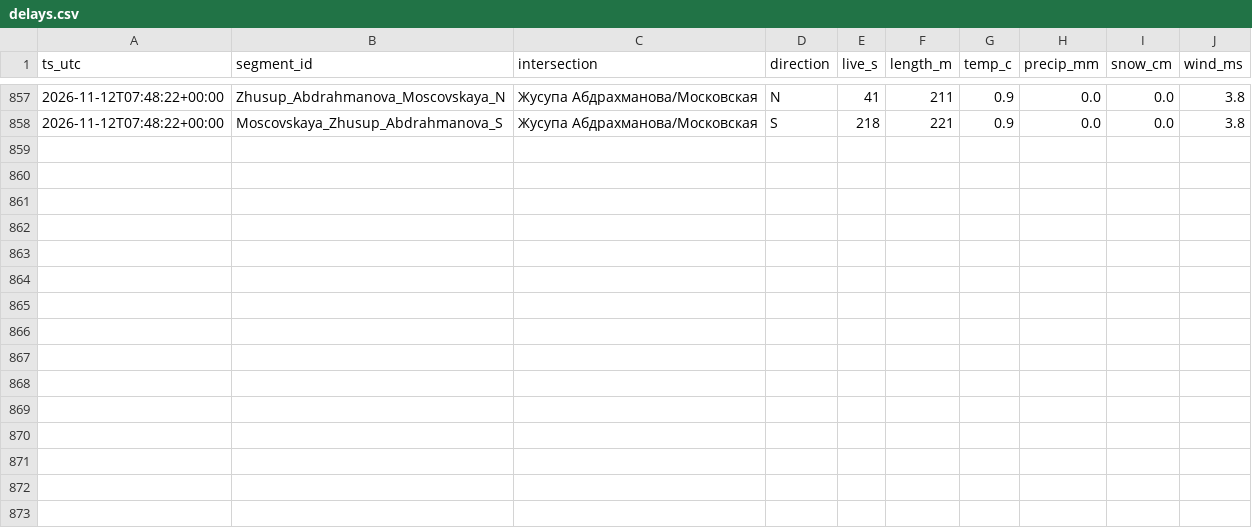
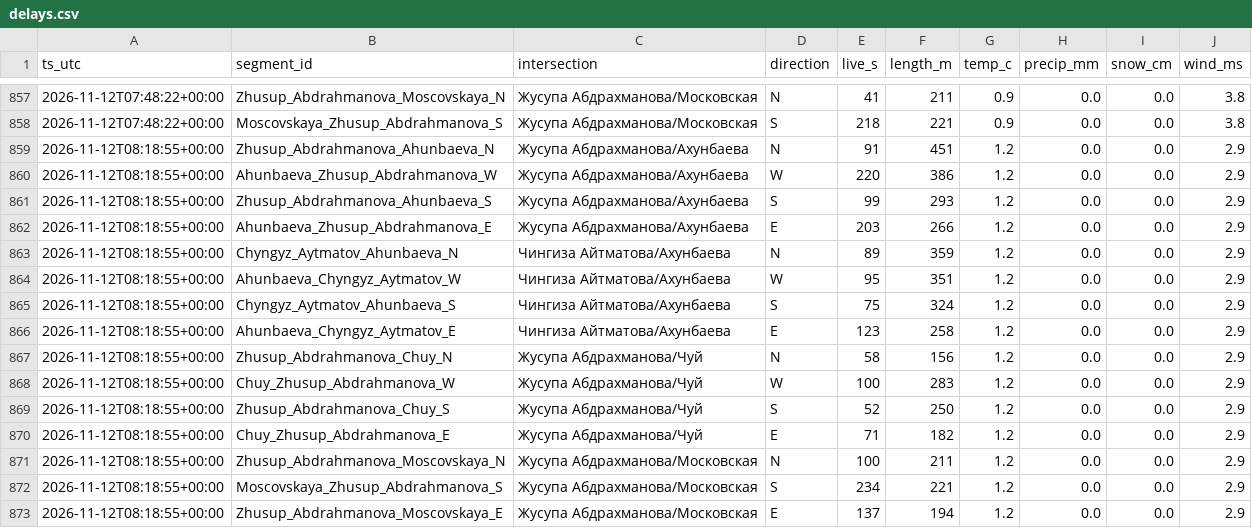
Before and after one commit to Begimai-gif/bishkek-intersection-delays, a CSV file: data/delays.csv, drawn as a sheet; only a part is shown, gaps mark what is left out; the diff names each change by its address in the sheet, - before the commit and + after, or states it on an @@ line.

Commit message:
data 2026-11-12T08:19:26Z

```diff
--- a/data/delays.csv
+++ b/data/delays.csv
+row 859: 2026-11-12T08:18:55+00:00 | Zhusup_Abdrahmanova_Ahunbaeva_N | Жусупа Абдрахманова/Ахунбаева | N | 91 | 451 | 1.2 | 0.0 | 0.0 | 2.9
+row 860: 2026-11-12T08:18:55+00:00 | Ahunbaeva_Zhusup_Abdrahmanova_W | Жусупа Абдрахманова/Ахунбаева | W | 220 | 386 | 1.2 | 0.0 | 0.0 | 2.9
+row 861: 2026-11-12T08:18:55+00:00 | Zhusup_Abdrahmanova_Ahunbaeva_S | Жусупа Абдрахманова/Ахунбаева | S | 99 | 293 | 1.2 | 0.0 | 0.0 | 2.9
+row 862: 2026-11-12T08:18:55+00:00 | Ahunbaeva_Zhusup_Abdrahmanova_E | Жусупа Абдрахманова/Ахунбаева | E | 203 | 266 | 1.2 | 0.0 | 0.0 | 2.9
+row 863: 2026-11-12T08:18:55+00:00 | Chyngyz_Aytmatov_Ahunbaeva_N | Чингиза Айтматова/Ахунбаева | N | 89 | 359 | 1.2 | 0.0 | 0.0 | 2.9
+row 864: 2026-11-12T08:18:55+00:00 | Ahunbaeva_Chyngyz_Aytmatov_W | Чингиза Айтматова/Ахунбаева | W | 95 | 351 | 1.2 | 0.0 | 0.0 | 2.9
+row 865: 2026-11-12T08:18:55+00:00 | Chyngyz_Aytmatov_Ahunbaeva_S | Чингиза Айтматова/Ахунбаева | S | 75 | 324 | 1.2 | 0.0 | 0.0 | 2.9
+row 866: 2026-11-12T08:18:55+00:00 | Ahunbaeva_Chyngyz_Aytmatov_E | Чингиза Айтматова/Ахунбаева | E | 123 | 258 | 1.2 | 0.0 | 0.0 | 2.9
+row 867: 2026-11-12T08:18:55+00:00 | Zhusup_Abdrahmanova_Chuy_N | Жусупа Абдрахманова/Чуй | N | 58 | 156 | 1.2 | 0.0 | 0.0 | 2.9
+row 868: 2026-11-12T08:18:55+00:00 | Chuy_Zhusup_Abdrahmanova_W | Жусупа Абдрахманова/Чуй | W | 100 | 283 | 1.2 | 0.0 | 0.0 | 2.9
+row 869: 2026-11-12T08:18:55+00:00 | Zhusup_Abdrahmanova_Chuy_S | Жусупа Абдрахманова/Чуй | S | 52 | 250 | 1.2 | 0.0 | 0.0 | 2.9
+row 870: 2026-11-12T08:18:55+00:00 | Chuy_Zhusup_Abdrahmanova_E | Жусупа Абдрахманова/Чуй | E | 71 | 182 | 1.2 | 0.0 | 0.0 | 2.9
+row 871: 2026-11-12T08:18:55+00:00 | Zhusup_Abdrahmanova_Moscovskaya_N | Жусупа Абдрахманова/Московская | N | 100 | 211 | 1.2 | 0.0 | 0.0 | 2.9
+row 872: 2026-11-12T08:18:55+00:00 | Moscovskaya_Zhusup_Abdrahmanova_S | Жусупа Абдрахманова/Московская | S | 234 | 221 | 1.2 | 0.0 | 0.0 | 2.9
+row 873: 2026-11-12T08:18:55+00:00 | Zhusup_Abdrahmanova_Moscovskaya_E | Жусупа Абдрахманова/Московская | E | 137 | 194 | 1.2 | 0.0 | 0.0 | 2.9
```
